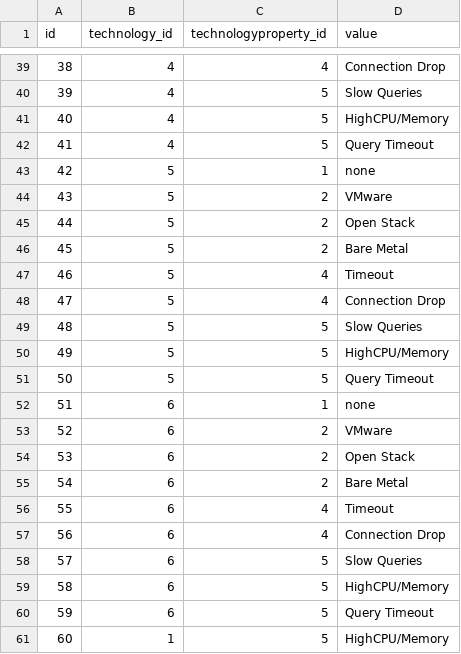
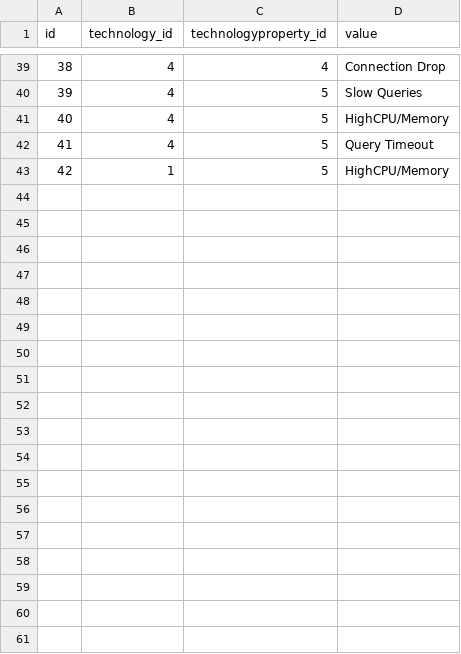
Before and after one commit to godorsal/dorsal, a CSV file: src/main/resources/config/liquibase/technologypropertyvalue.csv, drawn as a sheet; only a part is shown, gaps mark what is left out; removed rows and columns are numbered as before the commit, all else as after; the diff names each change by its address in the sheet, - before the commit and + after, or states it on an @@ line.

Commit message:
Remove HBase and CasandraDB from seed data

```diff
--- a/src/main/resources/config/liquibase/technologypropertyvalue.csv
+++ b/src/main/resources/config/liquibase/technologypropertyvalue.csv
-row 43: 42 | 5 | 1 | none
-row 44: 43 | 5 | 2 | VMware
-row 45: 44 | 5 | 2 | Open Stack
-row 46: 45 | 5 | 2 | Bare Metal
-row 47: 46 | 5 | 4 | Timeout
-row 48: 47 | 5 | 4 | Connection Drop
-row 49: 48 | 5 | 5 | Slow Queries
-row 50: 49 | 5 | 5 | HighCPU/Memory
-row 51: 50 | 5 | 5 | Query Timeout
-row 52: 51 | 6 | 1 | none
-row 53: 52 | 6 | 2 | VMware
-row 54: 53 | 6 | 2 | Open Stack
-row 55: 54 | 6 | 2 | Bare Metal
-row 56: 55 | 6 | 4 | Timeout
-row 57: 56 | 6 | 4 | Connection Drop
-row 58: 57 | 6 | 5 | Slow Queries
-row 59: 58 | 6 | 5 | HighCPU/Memory
-row 60: 59 | 6 | 5 | Query Timeout
@@ column A (id) renumbered from row 43 down @@
```
Also changed, not shown: 1 other file.
